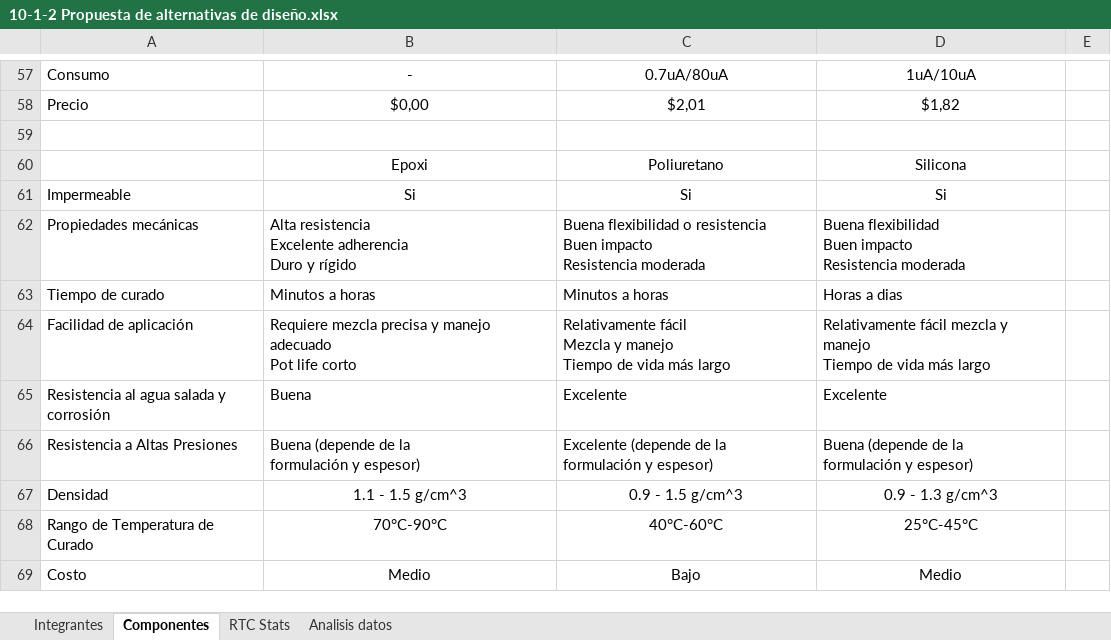
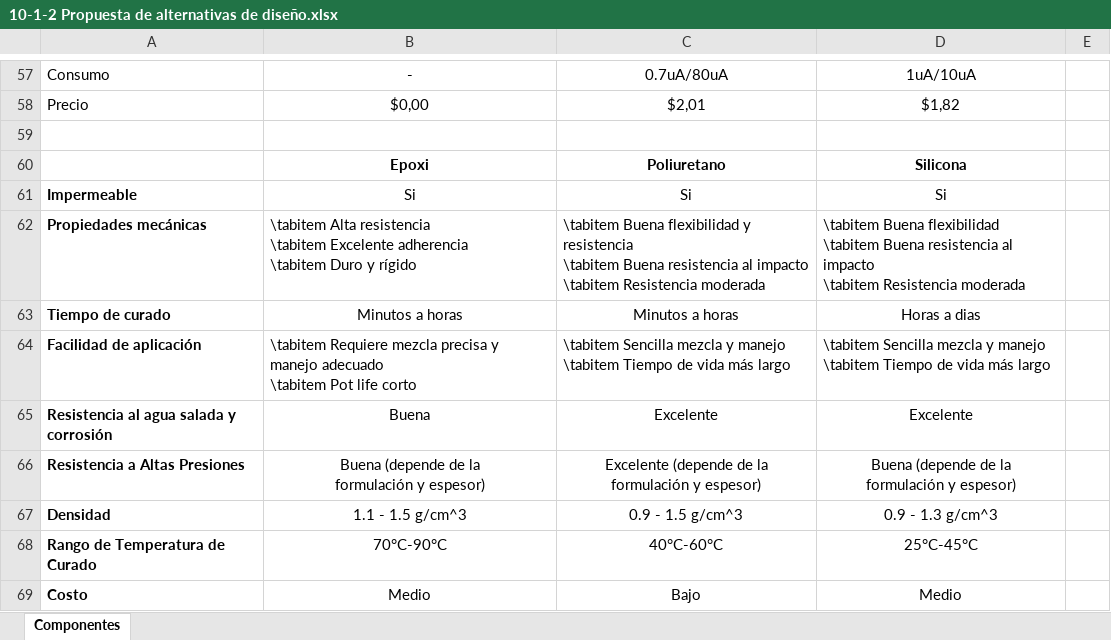
Before and after one commit to odevincenti/Wet-DryPenguins, an Excel workbook: Documentación/Tablas/10-1-2 Propuesta de alternativas de diseño.xlsx, sheet Componentes, drawn as a sheet; only a part is shown, gaps mark what is left out; values as stored, in another font and other column widths than the file's, no borders; charts and pictures not drawn; ↵ is a line break in a cell; the diff names each change by its address in the sheet, - before the commit and + after, or states it on an @@ line.

```diff
--- a/Documentación/Tablas/10-1-2 Propuesta de alternativas de diseño.xlsx (sheet Componentes)
+++ b/Documentación/Tablas/10-1-2 Propuesta de alternativas de diseño.xlsx (sheet Componentes)
-sheet tab: Integrantes
-sheet tab: RTC Stats
-sheet tab: Analisis datos
-B60:D60 bold: off
+B60:D60 bold: on
-A61:A69 bold: off
+A61:A69 bold: on
-B62: Alta resistencia ↵ Excelente adherencia ↵ Duro y…
+B62: \tabitem Alta resistencia ↵ \tabitem Excelente adherencia ↵ \tabitem Duro y…
-C62: Buena flexibilidad o resistencia ↵ Buen impacto ↵ Resistencia moderada
+C62: \tabitem Buena flexibilidad y resistencia ↵ \tabitem Buena resistencia al impacto ↵ \tabitem Resistencia moderada
-D62: Buena flexibilidad ↵ Buen impacto ↵ Resistencia moderada
+D62: \tabitem Buena flexibilidad ↵ \tabitem Buena resistencia al impacto ↵ \tabitem Resistencia moderada
-B63:D63 alignment: left
+B63:D63 alignment: center
-B64: Requiere mezcla precisa y manejo adecuado ↵ Pot life…
+B64: \tabitem Requiere mezcla precisa y manejo adecuado ↵ \tabitem Pot life…
-C64: Relativamente fácil ↵ Mezcla y manejo ↵ Tiempo de…
+C64: \tabitem Sencilla mezcla y manejo ↵ \tabitem Tiempo de…
-D64: Relativamente fácil mezcla y manejo ↵ Tiempo de…
+D64: \tabitem Sencilla mezcla y manejo ↵ \tabitem Tiempo de…
-B65:D66 alignment: left
+B65:D66 alignment: center
```
Also changed, not shown: charts or pictures.
